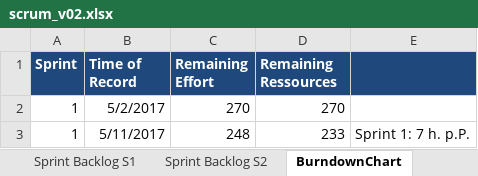
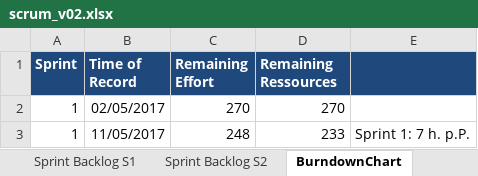
Before and after one commit to AdrianAulbach/CS1, an Excel workbook: doc/CS1/task10/scrum_v02.xlsx, sheet BurndownChart, drawn as a sheet; values as stored, in another font and other column widths than the file's, no borders; charts and pictures not drawn; the diff names each change by its address in the sheet, - before the commit and + after, or states it on an @@ line.

```diff
--- a/doc/CS1/task10/scrum_v02.xlsx (sheet BurndownChart)
+++ b/doc/CS1/task10/scrum_v02.xlsx (sheet BurndownChart)
-B2 (Time of Record): 5/2/2017
+B2 (Time of Record): 02/05/2017
-B3 (Time of Record): 5/11/2017
+B3 (Time of Record): 11/05/2017
```
Also changed, not shown: sheet Sprint Backlog S2, formulas that keep their value, charts or pictures.
